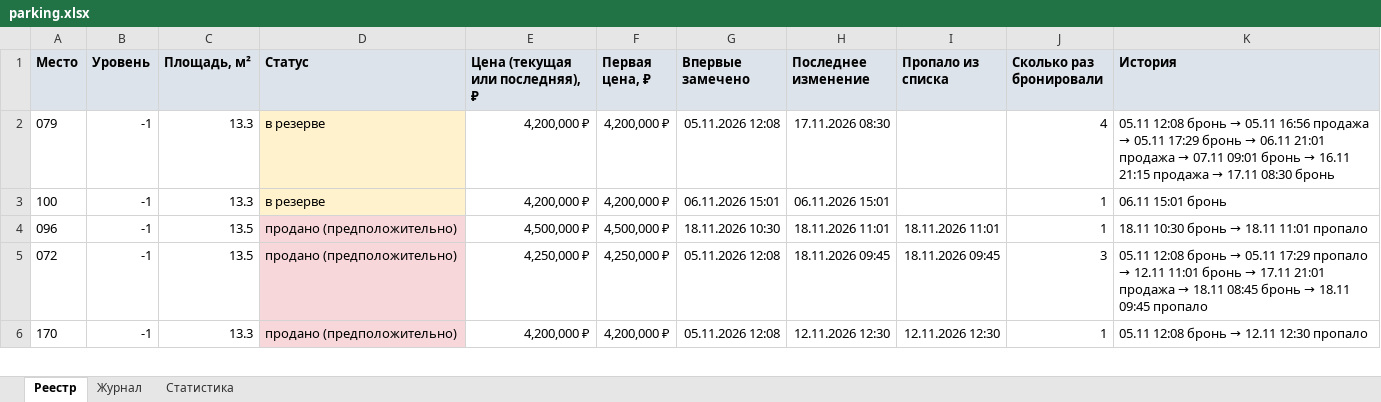
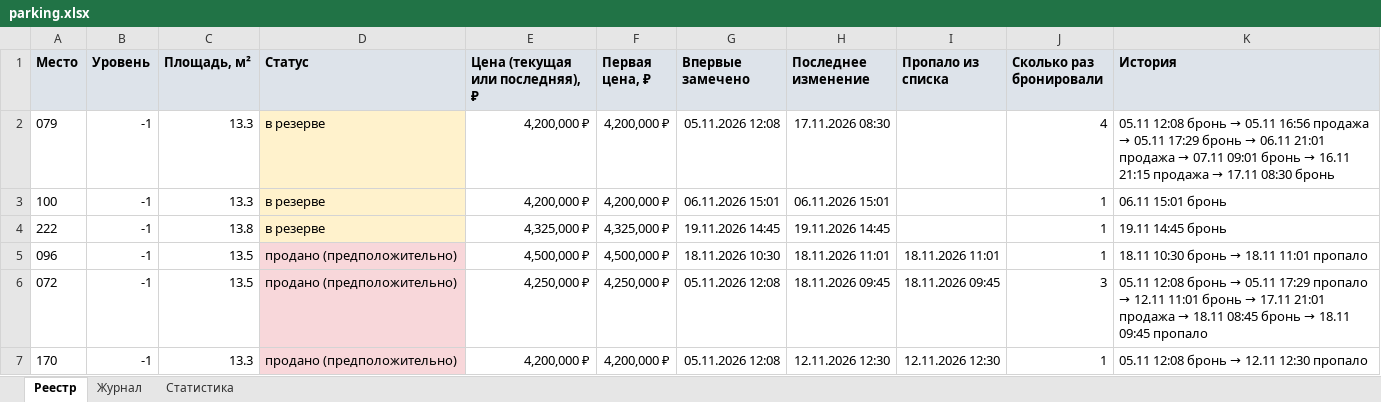
Before and after one commit to DmitryEDevyatkin/Parking_Monitor_VV141B, an Excel workbook: parking.xlsx, sheet Реестр, drawn as a sheet; only a part is shown; values as stored, in another font and other column widths than the file's, no borders; the diff names each change by its address in the sheet, - before the commit and + after, or states it on an @@ line.

```diff
--- a/parking.xlsx (sheet Реестр)
+++ b/parking.xlsx (sheet Реестр)
+row 4: 222 | -1 | 13.8 | в резерве | 4,325,000 ₽ | 4,325,000 ₽ | 19.11.2026 14:45 | 19.11.2026 14:45 |  | 1 | 19.11 14:45 бронь
```
Also changed, not shown: sheet Статистика, sheet Журнал, 3 other files.
